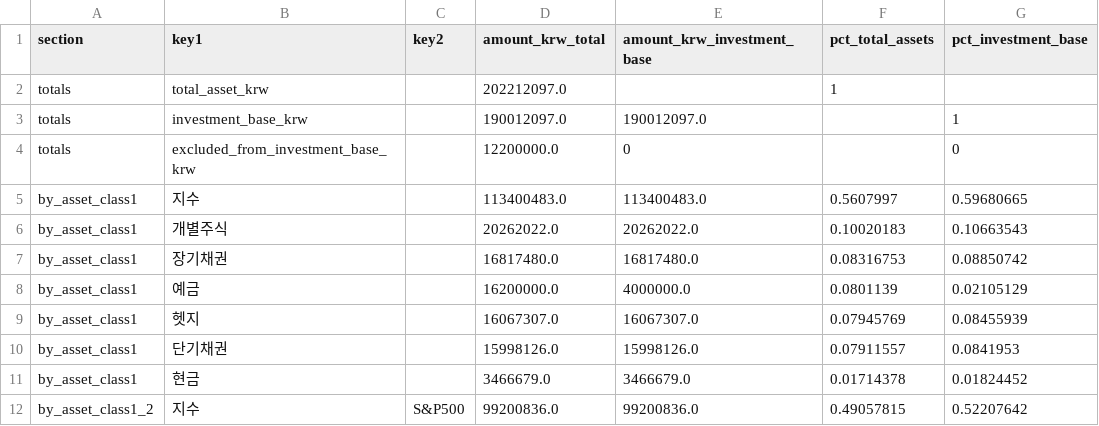
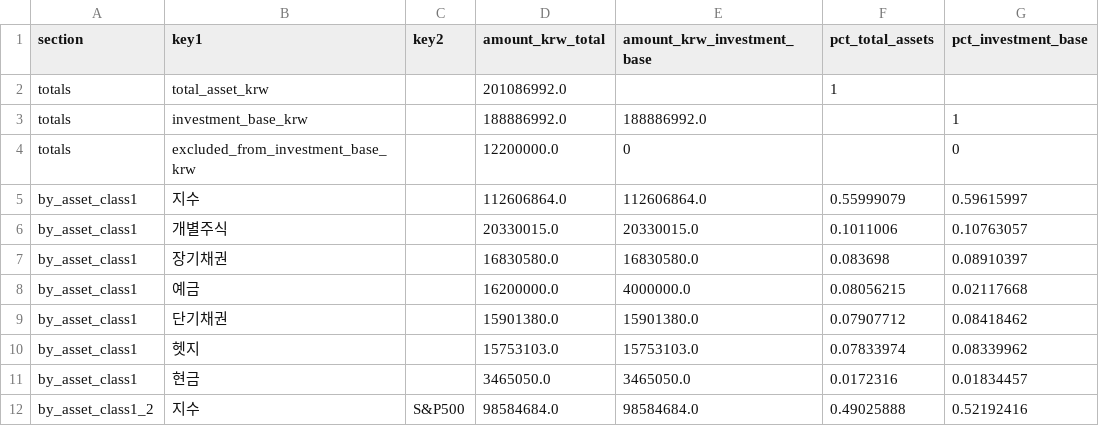
Before and after one commit to Wandongkee/portfolio-dashboard, a CSV file: web_data/portfolio_summary.csv, drawn as a sheet; only a part is shown; the diff covers the shown part only.

```diff
--- a/web_data/portfolio_summary.csv
+++ b/web_data/portfolio_summary.csv
@@ -1,12 +1,12 @@
 section,key1,key2,amount_krw_total,amount_krw_investment_base,pct_total_assets,pct_investment_base
-totals,total_asset_krw,,202212097.0,,1,
-totals,investment_base_krw,,190012097.0,190012097.0,,1
+totals,total_asset_krw,,201086992.0,,1,
+totals,investment_base_krw,,188886992.0,188886992.0,,1
 totals,excluded_from_investment_base_krw,,12200000.0,0,,0
-by_asset_class1,지수,,113400483.0,113400483.0,0.5607997,0.59680665
-by_asset_class1,개별주식,,20262022.0,20262022.0,0.10020183,0.10663543
-by_asset_class1,장기채권,,16817480.0,16817480.0,0.08316753,0.08850742
-by_asset_class1,예금,,16200000.0,4000000.0,0.0801139,0.02105129
-by_asset_class1,헷지,,16067307.0,16067307.0,0.07945769,0.08455939
-by_asset_class1,단기채권,,15998126.0,15998126.0,0.07911557,0.0841953
-by_asset_class1,현금,,3466679.0,3466679.0,0.01714378,0.01824452
-by_asset_class1_2,지수,S&P500,99200836.0,99200836.0,0.49057815,0.52207642
+by_asset_class1,지수,,112606864.0,112606864.0,0.55999079,0.59615997
+by_asset_class1,개별주식,,20330015.0,20330015.0,0.1011006,0.10763057
+by_asset_class1,장기채권,,16830580.0,16830580.0,0.083698,0.08910397
+by_asset_class1,예금,,16200000.0,4000000.0,0.08056215,0.02117668
+by_asset_class1,단기채권,,15901380.0,15901380.0,0.07907712,0.08418462
+by_asset_class1,헷지,,15753103.0,15753103.0,0.07833974,0.08339962
+by_asset_class1,현금,,3465050.0,3465050.0,0.0172316,0.01834457
+by_asset_class1_2,지수,S&P500,98584684.0,98584684.0,0.49025888,0.52192416
```
Also changed, not shown: 1 added row, 1 removed row and 81 edited cells elsewhere in this file, web_data/portfolio_history.csv, web_data/portfolio_holdings.csv, 2 other files.
